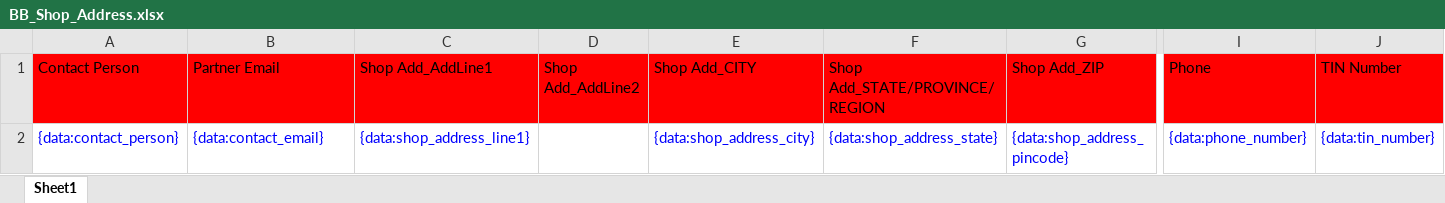
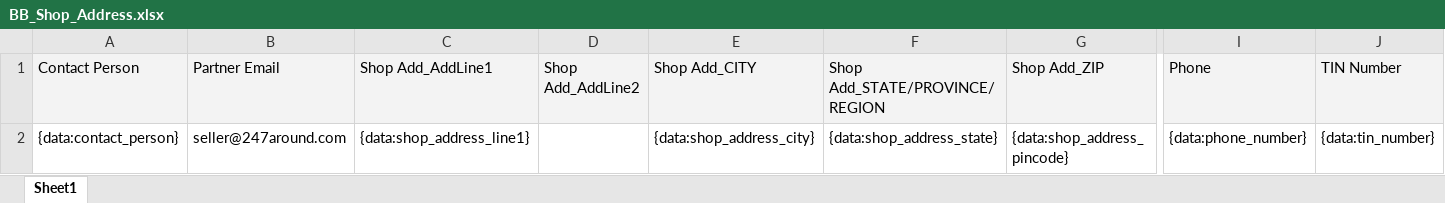
Before and after one commit to 247around-DeepakSharma/Deepak, an Excel workbook: application/controllers/excel-templates/BB_Shop_Address.xlsx, sheet Sheet1, drawn as a sheet; only a part is shown, gaps mark what is left out; values as stored, in another font and other column widths than the file's, no borders; charts and pictures not drawn; the diff covers the shown part only; the diff names each change by its address in the sheet, - before the commit and + after, or states it on an @@ line.

```diff
--- a/application/controllers/excel-templates/BB_Shop_Address.xlsx (sheet Sheet1)
+++ b/application/controllers/excel-templates/BB_Shop_Address.xlsx (sheet Sheet1)
-A1:J1 fill: #FF0000
+A1:J1 fill: #F3F3F3
-A2:C2 text colour: #0000FF
+A2:C2 text colour: black
-B2: {data:contact_email}
+B2: seller@247around.com
-E2:G2 text colour: #0000FF
+E2:G2 text colour: black
-I2:J2 text colour: #0000FF
+I2:J2 text colour: black
```
Also changed, not shown: cell formats elsewhere in this sheet, charts or pictures, 6 other files.
